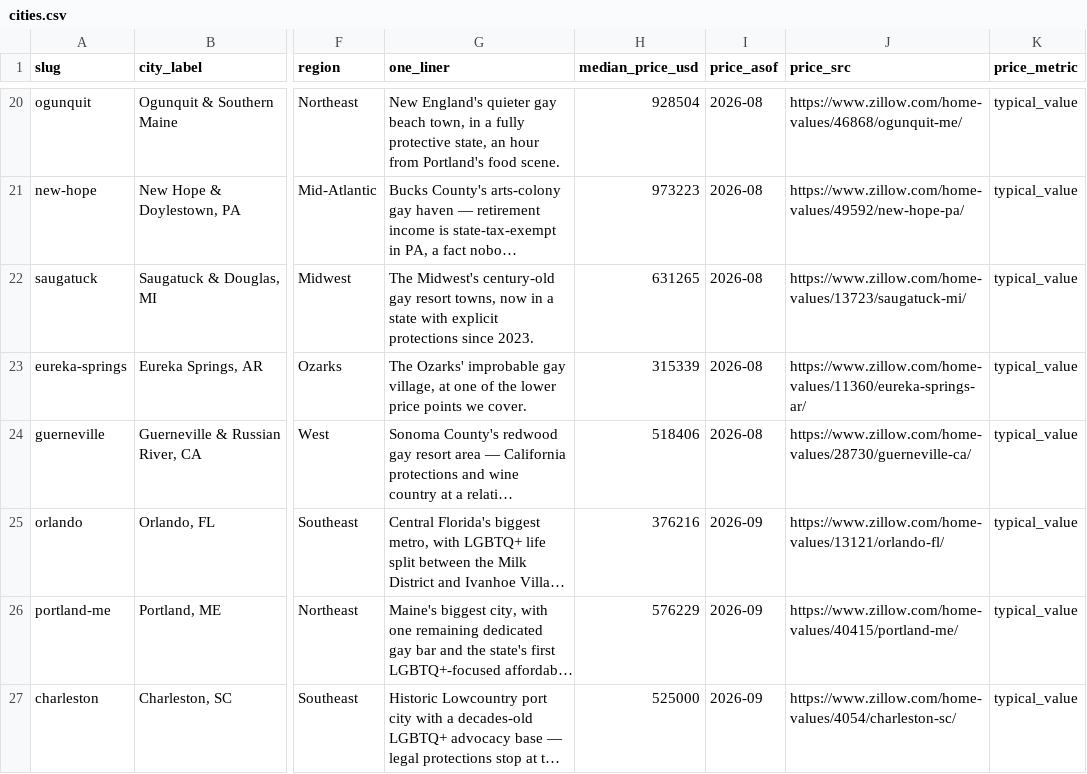
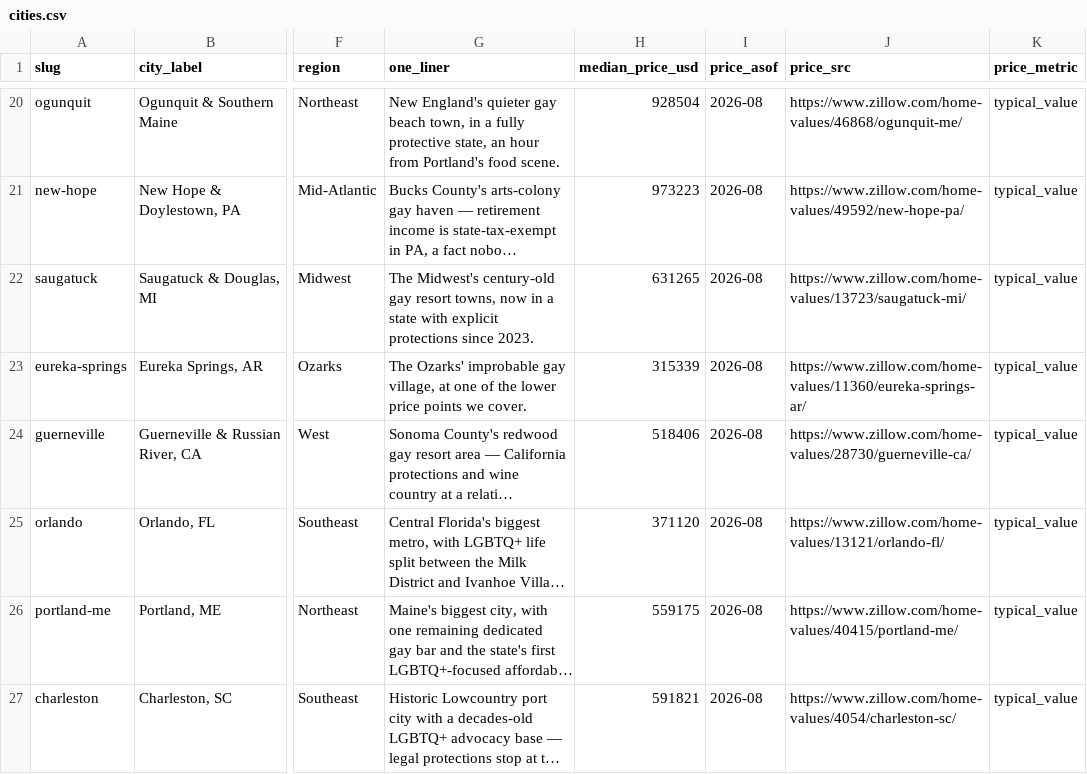
Before and after one commit to dylanjlennon/gayretirees.com-, a CSV file: data/cities.csv, drawn as a sheet; only a part is shown, gaps mark what is left out; long unchanged cells end in …; the diff names each change by its address in the sheet, - before the commit and + after, or states it on an @@ line.

```diff
--- a/data/cities.csv
+++ b/data/cities.csv
-H25 (median_price_usd): 376216
+H25 (median_price_usd): 371120
-I25:I27 (price_asof): 2026-09
+I25:I27 (price_asof): 2026-08
-H26 (median_price_usd): 576229
+H26 (median_price_usd): 559175
-H27 (median_price_usd): 525000
+H27 (median_price_usd): 591821
```
